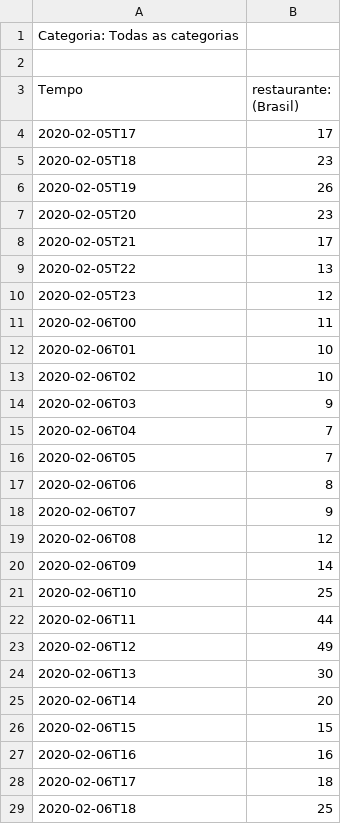
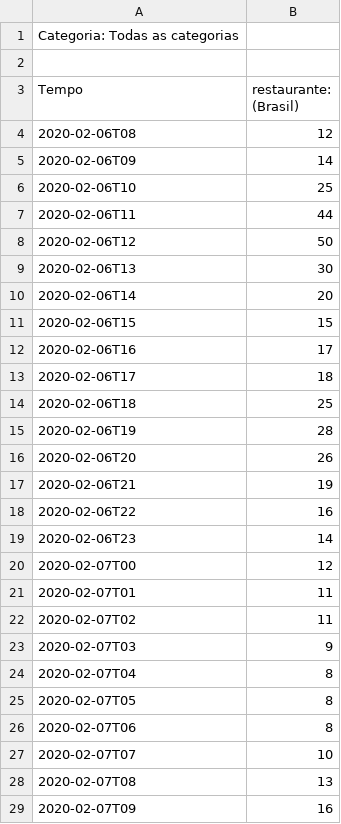
Before and after one commit to millengustavo/trends-causal-impact, a CSV file: data/restaurante.csv, drawn as a sheet; only a part is shown; the shorter side is filled out with more unchanged rows; the diff covers the shown part only.

```diff
--- a/data/restaurante.csv
+++ b/data/restaurante.csv
@@ -3,17 +3,2 @@ Categoria: Todas as categorias
 Tempo,restaurante: (Brasil)
-2020-02-05T17,17
-2020-02-05T18,23
-2020-02-05T19,26
-2020-02-05T20,23
-2020-02-05T21,17
-2020-02-05T22,13
-2020-02-05T23,12
-2020-02-06T00,11
-2020-02-06T01,10
-2020-02-06T02,10
-2020-02-06T03,9
-2020-02-06T04,7
-2020-02-06T05,7
-2020-02-06T06,8
-2020-02-06T07,9
 2020-02-06T08,12
@@ -22,3 +7,3 @@ Tempo,restaurante: (Brasil)
 2020-02-06T11,44
-2020-02-06T12,49
+2020-02-06T12,50
 2020-02-06T13,30
@@ -26,3 +11,3 @@ Tempo,restaurante: (Brasil)
 2020-02-06T15,15
-2020-02-06T16,16
+2020-02-06T16,17
 2020-02-06T17,18
```
Also changed, not shown: 15 added rows and 12 edited cells elsewhere in this file, data/bbb.csv, data/carro.csv, 4 other files.
